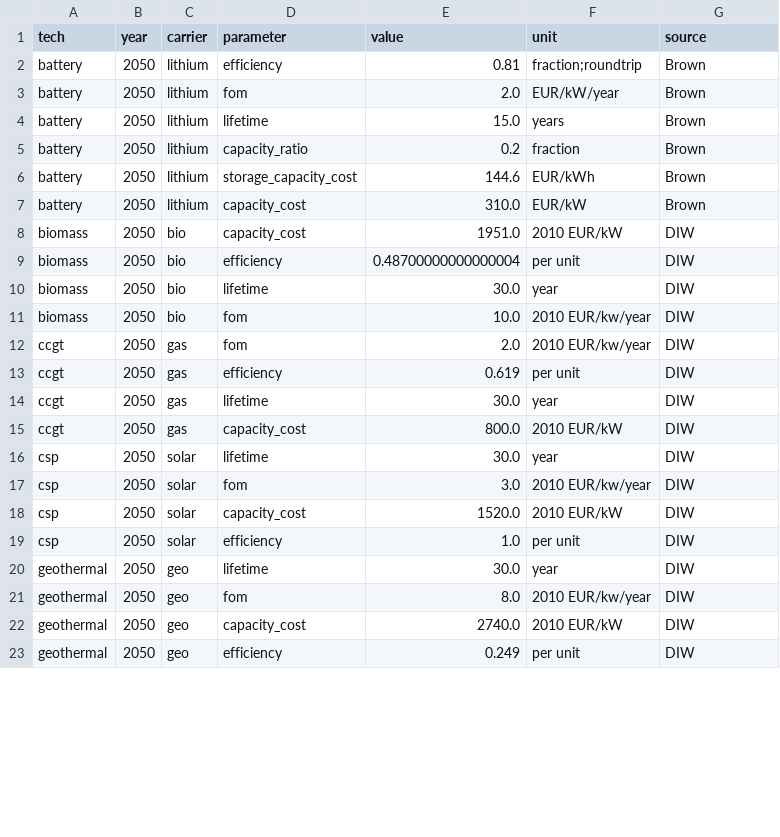
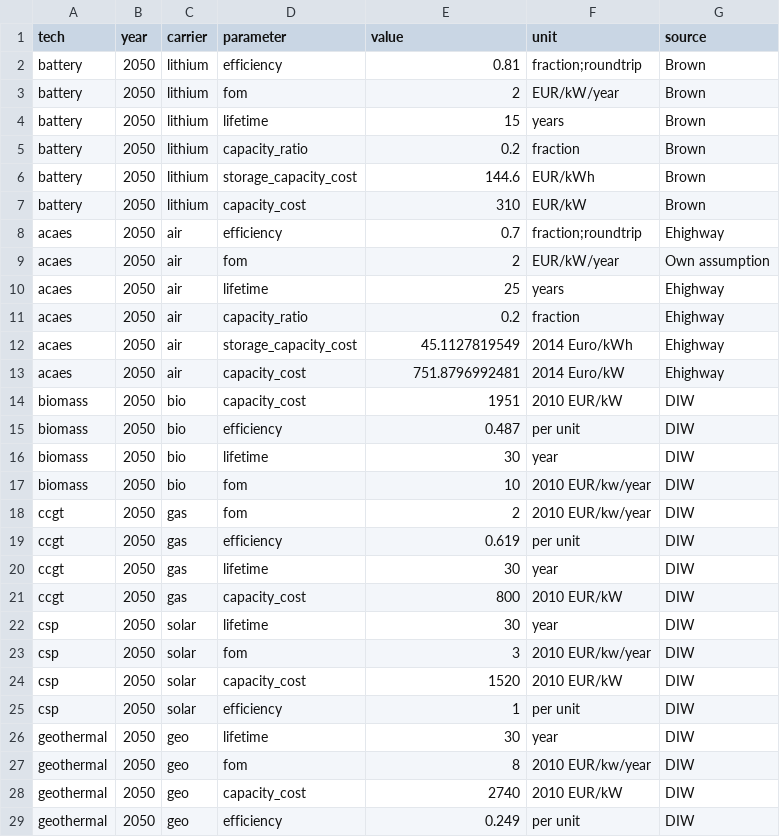
Before and after one commit to ZNES-datapackages/technology-cost, a CSV file: data/electricity.csv, drawn as a sheet; only a part is shown; the diff covers the shown part only.

Commit message:
Add acaes costs

```diff
--- a/data/electricity.csv
+++ b/data/electricity.csv
@@ -2,22 +2,28 @@ tech,year,carrier,parameter,value,unit,source
 battery,2050,lithium,efficiency,0.81,fraction;roundtrip,Brown
-battery,2050,lithium,fom,2.0,EUR/kW/year,Brown
-battery,2050,lithium,lifetime,15.0,years,Brown
+battery,2050,lithium,fom,2,EUR/kW/year,Brown
+battery,2050,lithium,lifetime,15,years,Brown
 battery,2050,lithium,capacity_ratio,0.2,fraction,Brown
 battery,2050,lithium,storage_capacity_cost,144.6,EUR/kWh,Brown
-battery,2050,lithium,capacity_cost,310.0,EUR/kW,Brown
-biomass,2050,bio,capacity_cost,1951.0,2010 EUR/kW,DIW
-biomass,2050,bio,efficiency,0.48700000000000004,per unit,DIW
-biomass,2050,bio,lifetime,30.0,year,DIW
-biomass,2050,bio,fom,10.0,2010 EUR/kw/year,DIW
-ccgt,2050,gas,fom,2.0,2010 EUR/kw/year,DIW
+battery,2050,lithium,capacity_cost,310,EUR/kW,Brown
+acaes,2050,air,efficiency,0.7,fraction;roundtrip,Ehighway
+acaes,2050,air,fom,2,EUR/kW/year,Own assumption
+acaes,2050,air,lifetime,25,years,Ehighway
+acaes,2050,air,capacity_ratio,0.2,fraction,Ehighway
+acaes,2050,air,storage_capacity_cost,45.1127819549,2014 Euro/kWh,Ehighway
+acaes,2050,air,capacity_cost,751.8796992481,2014 Euro/kW,Ehighway
+biomass,2050,bio,capacity_cost,1951,2010 EUR/kW,DIW
+biomass,2050,bio,efficiency,0.487,per unit,DIW
+biomass,2050,bio,lifetime,30,year,DIW
+biomass,2050,bio,fom,10,2010 EUR/kw/year,DIW
+ccgt,2050,gas,fom,2,2010 EUR/kw/year,DIW
 ccgt,2050,gas,efficiency,0.619,per unit,DIW
-ccgt,2050,gas,lifetime,30.0,year,DIW
-ccgt,2050,gas,capacity_cost,800.0,2010 EUR/kW,DIW
-csp,2050,solar,lifetime,30.0,year,DIW
-csp,2050,solar,fom,3.0,2010 EUR/kw/year,DIW
-csp,2050,solar,capacity_cost,1520.0,2010 EUR/kW,DIW
-csp,2050,solar,efficiency,1.0,per unit,DIW
-geothermal,2050,geo,lifetime,30.0,year,DIW
-geothermal,2050,geo,fom,8.0,2010 EUR/kw/year,DIW
-geothermal,2050,geo,capacity_cost,2740.0,2010 EUR/kW,DIW
+ccgt,2050,gas,lifetime,30,year,DIW
+ccgt,2050,gas,capacity_cost,800,2010 EUR/kW,DIW
+csp,2050,solar,lifetime,30,year,DIW
+csp,2050,solar,fom,3,2010 EUR/kw/year,DIW
+csp,2050,solar,capacity_cost,1520,2010 EUR/kW,DIW
+csp,2050,solar,efficiency,1,per unit,DIW
+geothermal,2050,geo,lifetime,30,year,DIW
+geothermal,2050,geo,fom,8,2010 EUR/kw/year,DIW
+geothermal,2050,geo,capacity_cost,2740,2010 EUR/kW,DIW
 geothermal,2050,geo,efficiency,0.249,per unit,DIW
```
Also changed, not shown: 27 edited cells elsewhere in this file, 1 other file.
